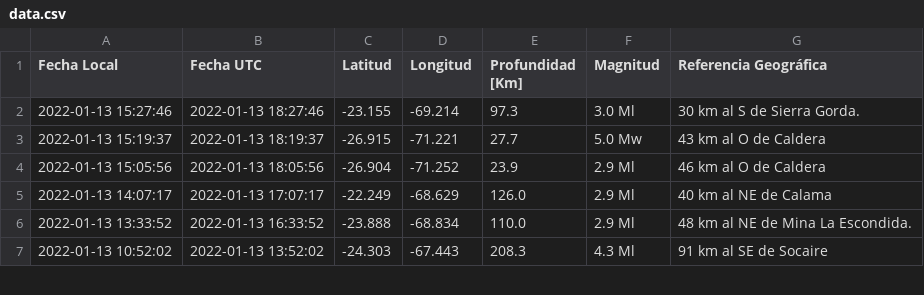
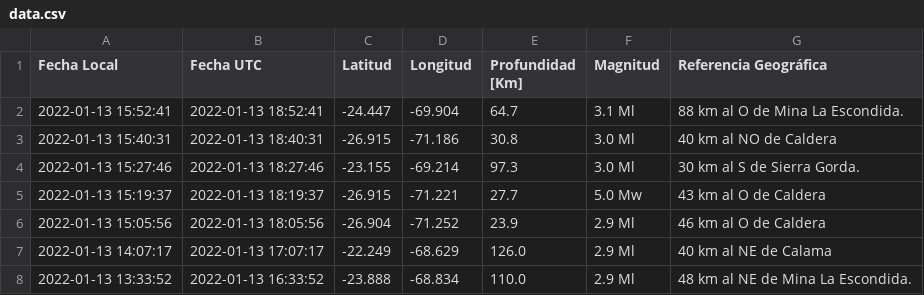
Before and after one commit to brunooviedo/sismos, a CSV file: data.csv, drawn as a sheet; only a part is shown; the shorter side is filled out with more unchanged rows; the diff names each change by its address in the sheet, - before the commit and + after, or states it on an @@ line.

```diff
--- a/data.csv
+++ b/data.csv
+row 2: 2022-01-13 15:52:41 | 2022-01-13 18:52:41 | -24.447 | -69.904 | 64.7 | 3.1 Ml | 88 km al O de Mina La Escondida.
+row 3: 2022-01-13 15:40:31 | 2022-01-13 18:40:31 | -26.915 | -71.186 | 30.8 | 3.0 Ml | 40 km al NO de Caldera
```
Also changed, not shown: data2.csv, 2 other files.
